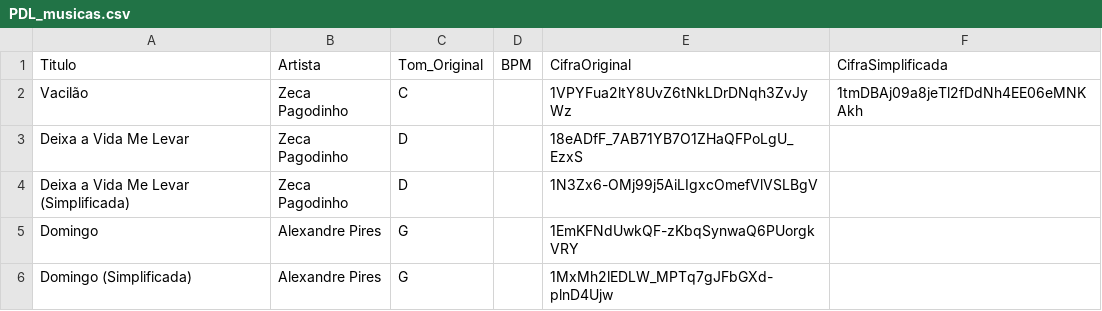
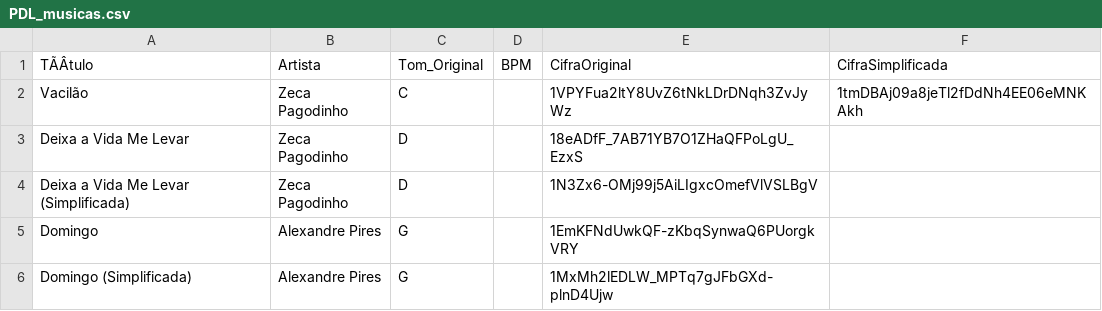
Before and after one commit to FelipeNovais89/PDLSetlist, a CSV file: Data/PDL_musicas.csv, drawn as a sheet; only a part is shown; the diff names each change by its address in the sheet, - before the commit and + after, or states it on an @@ line.

Commit message:
Update PDL_musicas.csv

```diff
--- a/Data/PDL_musicas.csv
+++ b/Data/PDL_musicas.csv
-A1: Titulo
+A1: TÃÂtulo
```
